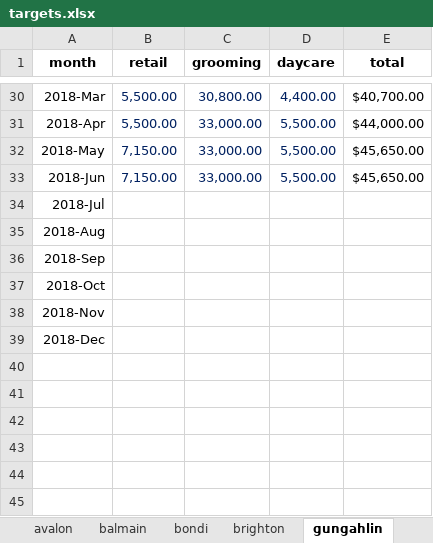
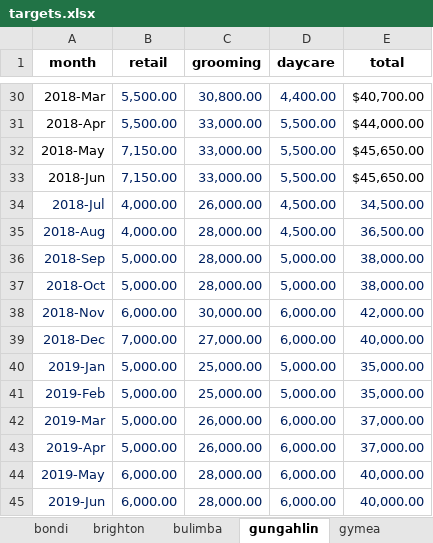
Before and after one commit to stevezau/dogue-bi-data, an Excel workbook: targets.xlsx, sheet gungahlin, drawn as a sheet; only a part is shown, gaps mark what is left out; values as stored, in another font and other column widths than the file's, no borders; the diff names each change by its address in the sheet, - before the commit and + after, or states it on an @@ line.

```diff
--- a/targets.xlsx (sheet gungahlin)
+++ b/targets.xlsx (sheet gungahlin)
+sheet tab: bulimba
-A34:A39 text colour: black
+A34:A39 text colour: #002060
-B34:B35 (retail): (empty)
+B34:B35 (retail): 4,000.00
-C34 (grooming): (empty)
+C34 (grooming): 26,000.00
-D34:D35 (daycare): (empty)
+D34:D35 (daycare): 4,500.00
-E34 (total): (empty)
+E34 (total): 34,500.00
-C35:C37 (grooming): (empty)
+C35:C37 (grooming): 28,000.00
-E35 (total): (empty)
+E35 (total): 36,500.00
-B36:B37 (retail): (empty)
+B36:B37 (retail): 5,000.00
-D36:D37 (daycare): (empty)
+D36:D37 (daycare): 5,000.00
-E36:E37 (total): (empty)
+E36:E37 (total): 38,000.00
-B38 (retail): (empty)
+B38 (retail): 6,000.00
-C38 (grooming): (empty)
+C38 (grooming): 30,000.00
-D38:D39 (daycare): (empty)
+D38:D39 (daycare): 6,000.00
-E38 (total): (empty)
+E38 (total): 42,000.00
-B39 (retail): (empty)
+B39 (retail): 7,000.00
-C39 (grooming): (empty)
+C39 (grooming): 27,000.00
-E39 (total): (empty)
+E39 (total): 40,000.00
+row 40: 2019-Jan | 5,000.00 | 25,000.00 | 5,000.00 | 35,000.00
+row 41: 2019-Feb | 5,000.00 | 25,000.00 | 5,000.00 | 35,000.00
+row 42: 2019-Mar | 5,000.00 | 26,000.00 | 6,000.00 | 37,000.00
+row 43: 2019-Apr | 5,000.00 | 26,000.00 | 6,000.00 | 37,000.00
+row 44: 2019-May | 6,000.00 | 28,000.00 | 6,000.00 | 40,000.00
+row 45: 2019-Jun | 6,000.00 | 28,000.00 | 6,000.00 | 40,000.00
```
Also changed, not shown: sheet brighton, sheet avalon, sheet bondi, sheet balmain, sheet wahroonga, sheet gymea, 1 more sheet, formulas that keep their value, 5 other files.
